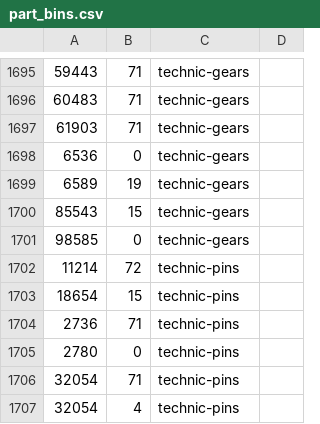
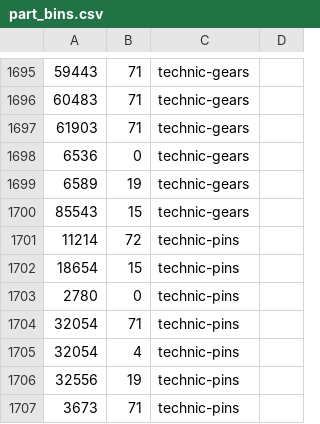
Before and after one commit to jncraton/bricki, a CSV file: data/part_bins.csv, drawn as a sheet; only a part is shown, gaps mark what is left out; the shorter side is filled out with more unchanged rows; the diff names each change by its address in the sheet, - before the commit and + after, or states it on an @@ line.

Commit message:
Move parts

```diff
--- a/data/part_bins.csv
+++ b/data/part_bins.csv
-row 1701: 98585 | 0 | technic-gears
-row 1704: 2736 | 71 | technic-pins
```
